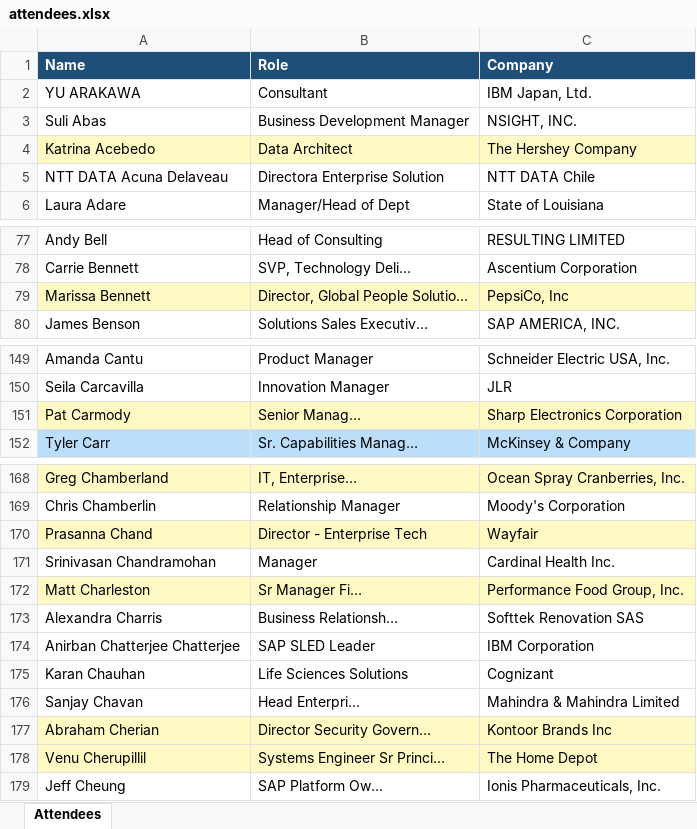
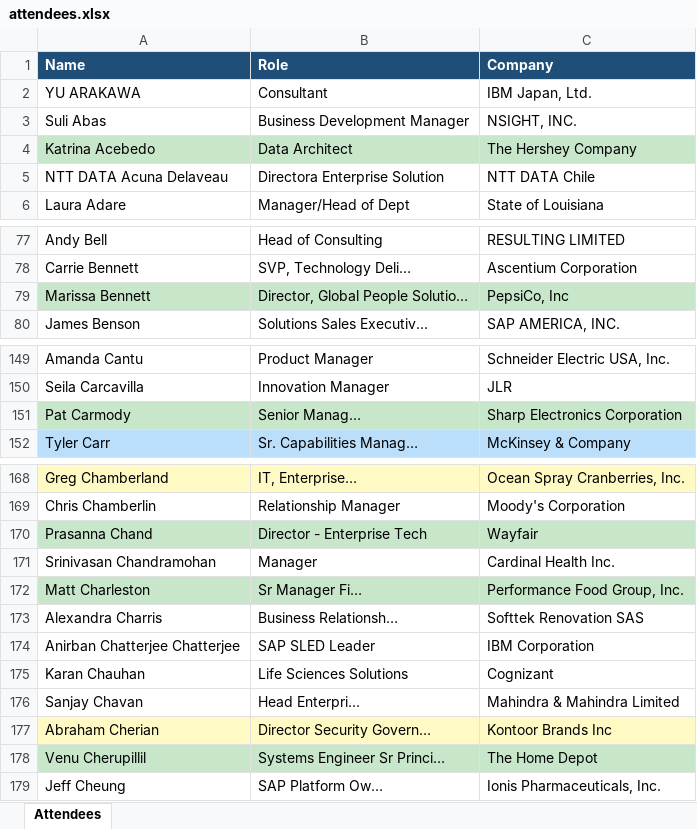
Before and after one commit to laha-ai/test-one, an Excel workbook: attendees.xlsx, sheet Attendees, drawn as a sheet; only a part is shown, gaps mark what is left out; values as stored, in another font and other column widths than the file's, no borders; the diff covers the shown part only; the diff names each change by its address in the sheet, - before the commit and + after, or states it on an @@ line.

```diff
--- a/attendees.xlsx (sheet Attendees)
+++ b/attendees.xlsx (sheet Attendees)
-A4:C4 fill: #FFF9C4
+A4:C4 fill: #C8E6C9
-A79:C79 fill: #FFF9C4
+A79:C79 fill: #C8E6C9
-A151:C151 fill: #FFF9C4
+A151:C151 fill: #C8E6C9
-A170:C170 fill: #FFF9C4
+A170:C170 fill: #C8E6C9
-A172:C172 fill: #FFF9C4
+A172:C172 fill: #C8E6C9
-A178:C178 fill: #FFF9C4
+A178:C178 fill: #C8E6C9
```
Also changed, not shown: cell formats elsewhere in this sheet, 1 other file.
